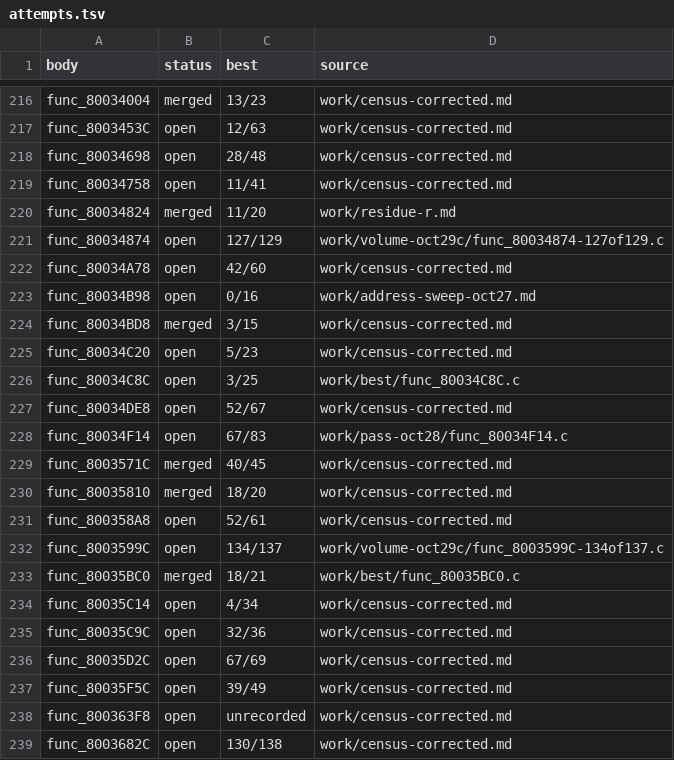
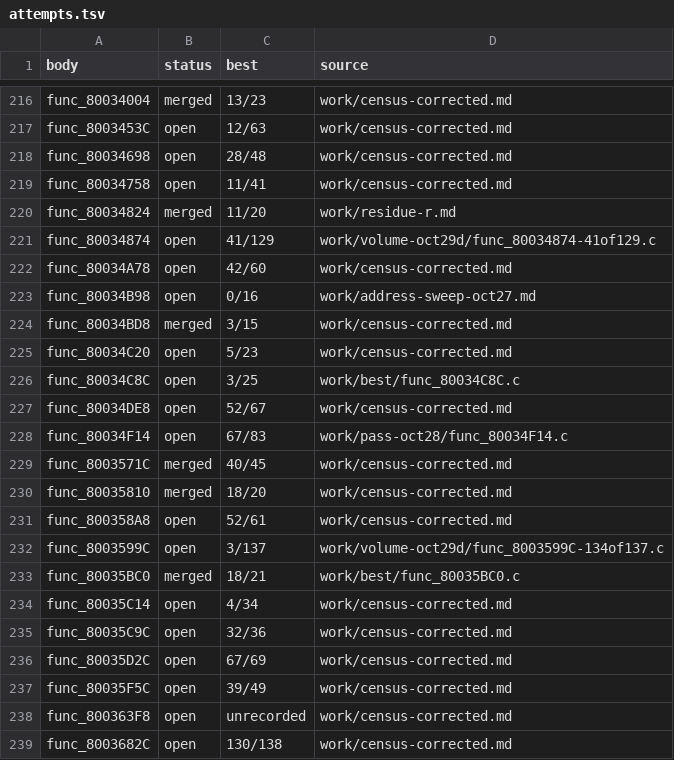
Before and after one commit to andrewnakas/thrasher-skate-decomp, a TSV file: work/attempts.tsv, drawn as a sheet; only a part is shown, gaps mark what is left out.

Commit message:
records: oct29d — walker exact size 41/129, table init framed 3 words short

```diff
--- a/work/attempts.tsv
+++ b/work/attempts.tsv
@@ -220,3 +220,3 @@ func_80034758	open	11/41	work/census-corrected.md
 func_80034824	merged	11/20	work/residue-r.md
-func_80034874	open	127/129	work/volume-oct29c/func_80034874-127of129.c
+func_80034874	open	41/129	work/volume-oct29d/func_80034874-41of129.c
 func_80034A78	open	42/60	work/census-corrected.md
@@ -231,3 +231,3 @@ func_80035810	merged	18/20	work/census-corrected.md
 func_800358A8	open	52/61	work/census-corrected.md
-func_8003599C	open	134/137	work/volume-oct29c/func_8003599C-134of137.c
+func_8003599C	open	3/137	work/volume-oct29d/func_8003599C-134of137.c
 func_80035BC0	merged	18/21	work/best/func_80035BC0.c
```
Also changed, not shown: 3 other files.
